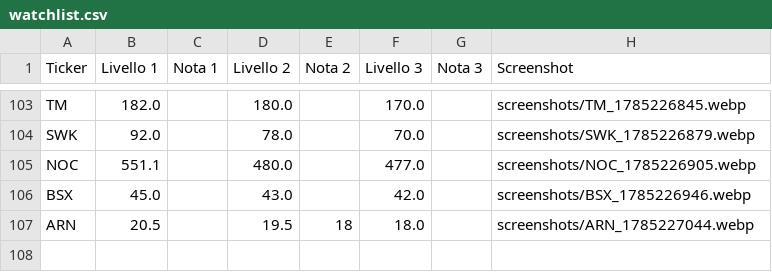
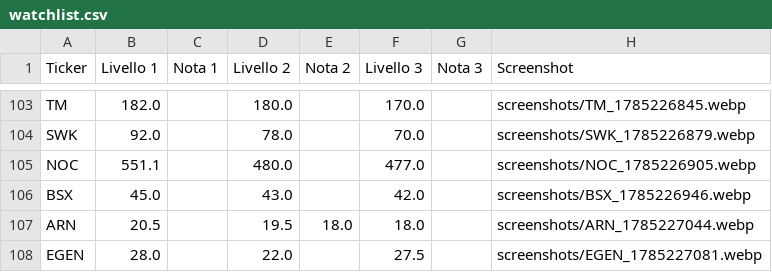
Before and after one commit to Logg84/monitor-trading-marco, a CSV file: watchlist.csv, drawn as a sheet; only a part is shown, gaps mark what is left out.

Commit message:
Aggiorna watchlist.csv da app Streamlit

```diff
--- a/watchlist.csv
+++ b/watchlist.csv
@@ -106,2 +106,3 @@ NOC,551.1,,480.0,,477.0,,screenshots/NOC_1785226905.webp
 BSX,45.0,,43.0,,42.0,,screenshots/BSX_1785226946.webp
-ARN,20.5,,19.5,18,18.0,,screenshots/ARN_1785227044.webp
+ARN,20.5,,19.5,18.0,18.0,,screenshots/ARN_1785227044.webp
+EGEN,28.0,,22.0,,27.5,,screenshots/EGEN_1785227081.webp
```
